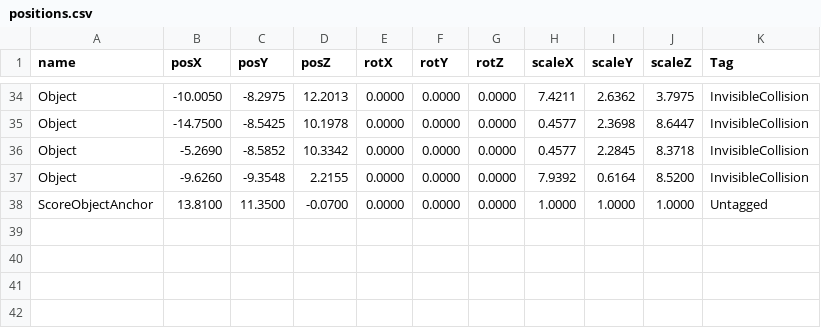
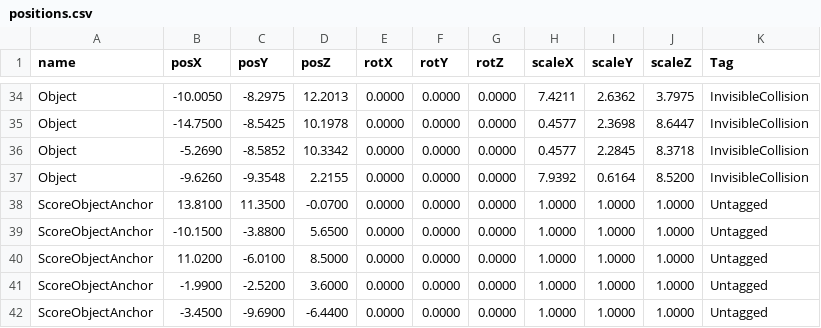
Before and after one commit to wizgame2023/2025afterGame, a CSV file: 2025afterGame/media/Stage/positions.csv, drawn as a sheet; only a part is shown, gaps mark what is left out.

```diff
--- a/2025afterGame/media/Stage/positions.csv
+++ b/2025afterGame/media/Stage/positions.csv
@@ -38 +38,5 @@ Object,-9.6260,-9.3548,2.2155,0.0000,0.0000,0.0000,7.9392,0.6164,8.5200,Invisibl
 ScoreObjectAnchor,13.8100,11.3500,-0.0700,0.0000,0.0000,0.0000,1.0000,1.0000,1.0000,Untagged
+ScoreObjectAnchor,-10.1500,-3.8800,5.6500,0.0000,0.0000,0.0000,1.0000,1.0000,1.0000,Untagged
+ScoreObjectAnchor,11.0200,-6.0100,8.5000,0.0000,0.0000,0.0000,1.0000,1.0000,1.0000,Untagged
+ScoreObjectAnchor,-1.9900,-2.5200,3.6000,0.0000,0.0000,0.0000,1.0000,1.0000,1.0000,Untagged
+ScoreObjectAnchor,-3.4500,-9.6900,-6.4400,0.0000,0.0000,0.0000,1.0000,1.0000,1.0000,Untagged
```
Also changed, not shown: 5 other files.
